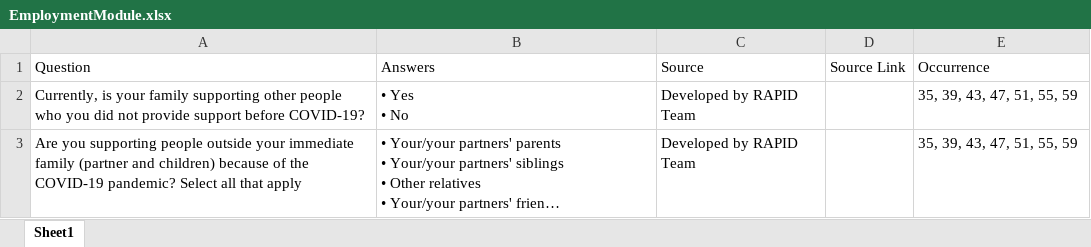
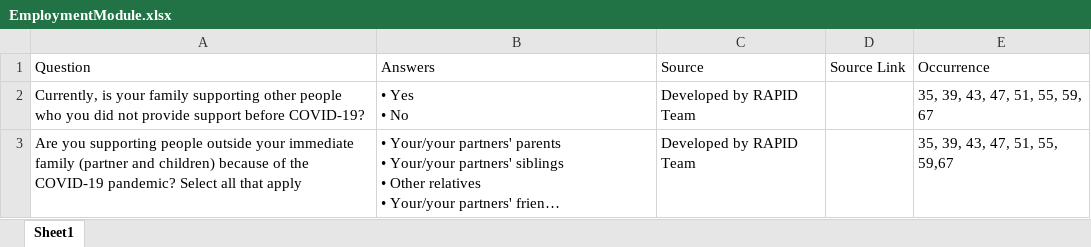
Before and after one commit to uorapid/RAPIDQB, an Excel workbook: Data/EmploymentModule.xlsx, sheet Sheet1, drawn as a sheet; long unchanged cells end in …; values as stored, in another font and other column widths than the file's, no borders; the diff names each change by its address in the sheet, - before the commit and + after, or states it on an @@ line.

```diff
--- a/Data/EmploymentModule.xlsx (sheet Sheet1)
+++ b/Data/EmploymentModule.xlsx (sheet Sheet1)
-E2: 35, 39, 43, 47, 51, 55, 59
+E2: 35, 39, 43, 47, 51, 55, 59, 67
-E3: 35, 39, 43, 47, 51, 55, 59
+E3: 35, 39, 43, 47, 51, 55, 59,67
```
Also changed, not shown: Data/ChildTaxCredit.xlsx, Data/HealthcareModule.xlsx, 34 other files.
